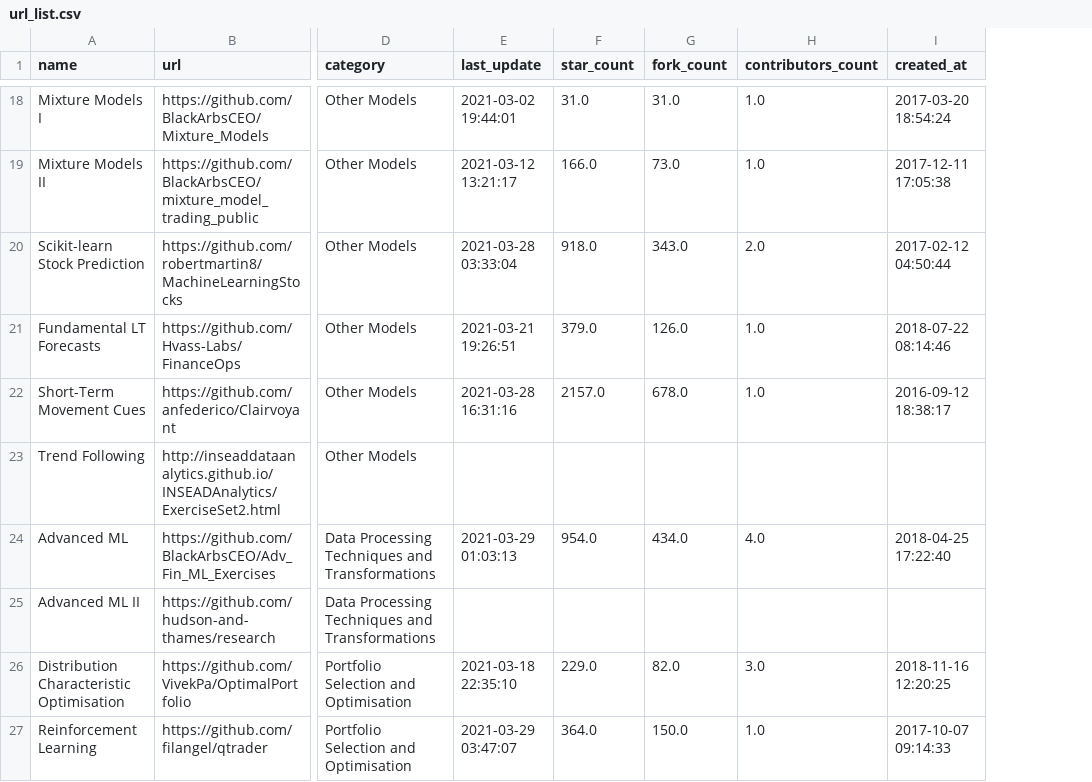
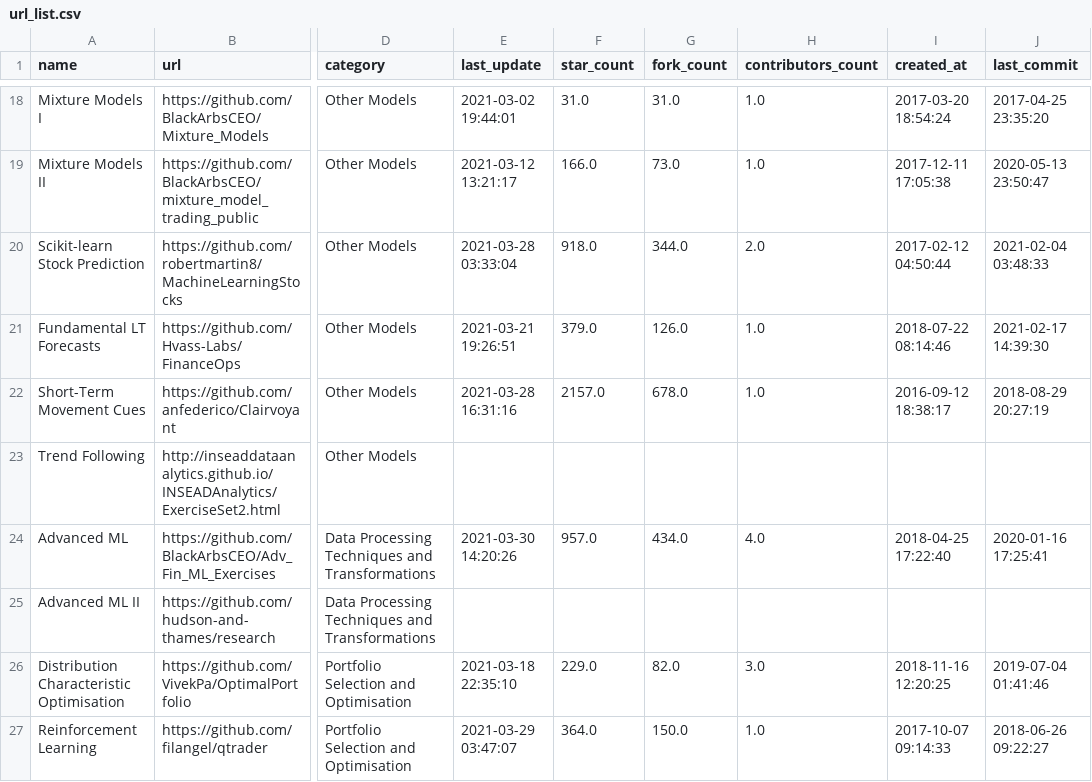
Before and after one commit to firmai/financial-machine-learning, a CSV file: raw_data/url_list.csv, drawn as a sheet; only a part is shown, gaps mark what is left out; the diff covers the shown part only; the diff names each change by its address in the sheet, - before the commit and + after, or states it on an @@ line.

```diff
--- a/raw_data/url_list.csv
+++ b/raw_data/url_list.csv
+column J (last_commit), rows 18-27: 2017-04-25 23:35:20 | 2020-05-13 23:50:47 | 2021-02-04 03:48:33 | 2021-02-17 14:39:30 | 2018-08-29 20:27:19 |  | 2020-01-16 17:25:41 |  | 2019-07-04 01:41:46 | 2018-06-26 09:22:27
-G20 (fork_count): 343.0
+G20 (fork_count): 344.0
-E24 (last_update): 2021-03-29 01:03:13
+E24 (last_update): 2021-03-30 14:20:26
-F24 (star_count): 954.0
+F24 (star_count): 957.0
```
Also changed, not shown: 23 edited cells elsewhere in this file, 2 other files.
